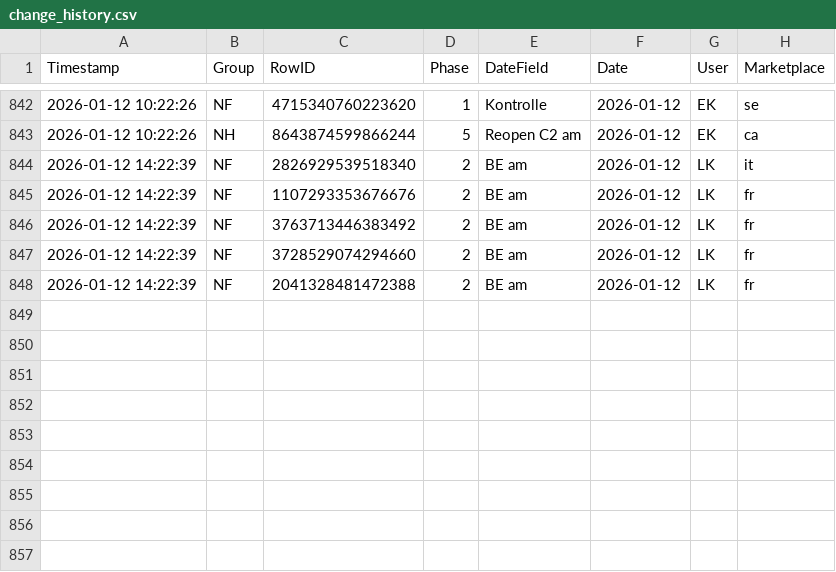
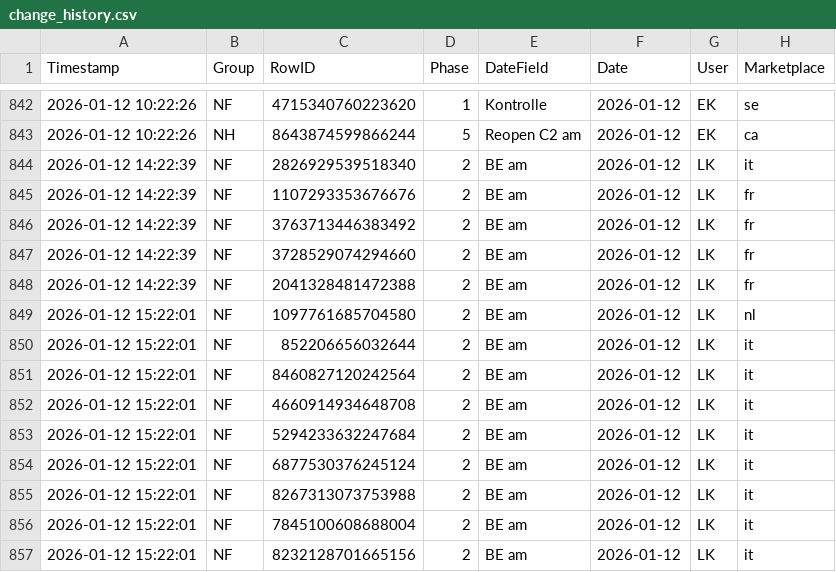
Before and after one commit to fmossig/smartsheet-tracker, a CSV file: tracking_data/change_history.csv, drawn as a sheet; only a part is shown, gaps mark what is left out; the diff names each change by its address in the sheet, - before the commit and + after, or states it on an @@ line.

```diff
--- a/tracking_data/change_history.csv
+++ b/tracking_data/change_history.csv
+row 849: 2026-01-12 15:22:01 | NF | 1097761685704580 | 2 | BE am | 2026-01-12 | LK | nl
+row 850: 2026-01-12 15:22:01 | NF | 852206656032644 | 2 | BE am | 2026-01-12 | LK | it
+row 851: 2026-01-12 15:22:01 | NF | 8460827120242564 | 2 | BE am | 2026-01-12 | LK | it
+row 852: 2026-01-12 15:22:01 | NF | 4660914934648708 | 2 | BE am | 2026-01-12 | LK | it
+row 853: 2026-01-12 15:22:01 | NF | 5294233632247684 | 2 | BE am | 2026-01-12 | LK | it
+row 854: 2026-01-12 15:22:01 | NF | 6877530376245124 | 2 | BE am | 2026-01-12 | LK | it
+row 855: 2026-01-12 15:22:01 | NF | 8267313073753988 | 2 | BE am | 2026-01-12 | LK | it
+row 856: 2026-01-12 15:22:01 | NF | 7845100608688004 | 2 | BE am | 2026-01-12 | LK | it
+row 857: 2026-01-12 15:22:01 | NF | 8232128701665156 | 2 | BE am | 2026-01-12 | LK | it
```
Also changed, not shown: 1 other file.
